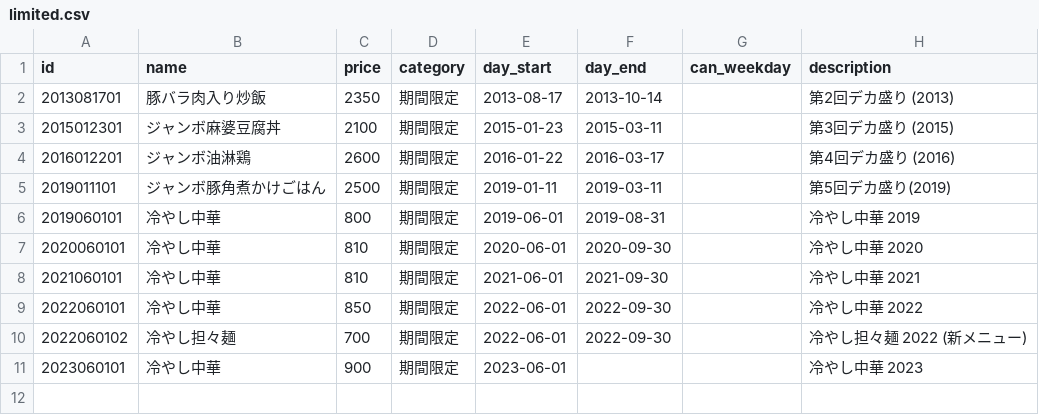
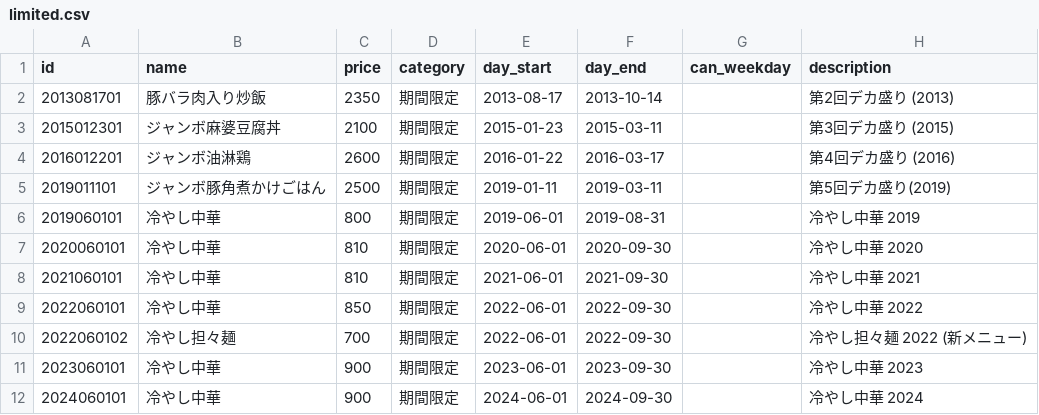
Before and after one commit to shokujinjp/data, a CSV file: limited.csv, drawn as a sheet.

Commit message:
Add 冷やし中華 (2024)

```diff
--- a/limited.csv
+++ b/limited.csv
@@ -10,2 +10,3 @@ id,name,price,category,day_start,day_end,can_weekday,description
 2022060102,冷やし担々麺,700,期間限定,2022-06-01,2022-09-30,,冷やし担々麺 2022 (新メニュー)
-2023060101,冷やし中華,900,期間限定,2023-06-01,,,冷やし中華 2023
+2023060101,冷やし中華,900,期間限定,2023-06-01,2023-09-30,,冷やし中華 2023
+2024060101,冷やし中華,900,期間限定,2024-06-01,2024-09-30,,冷やし中華 2024
```
